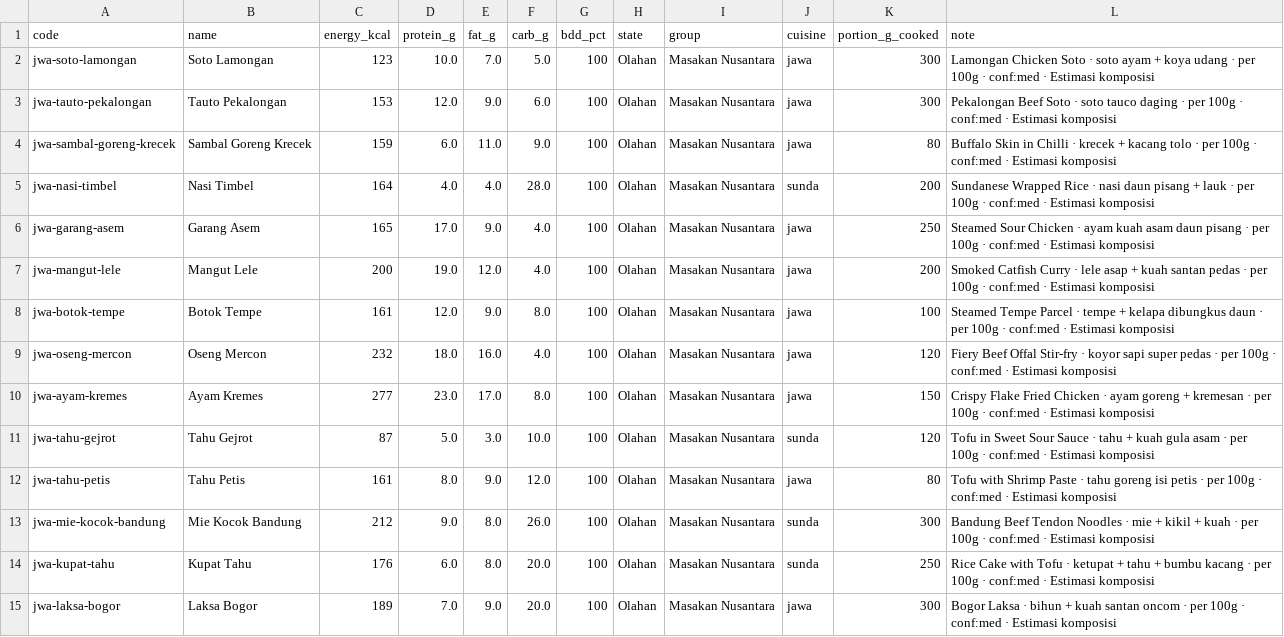
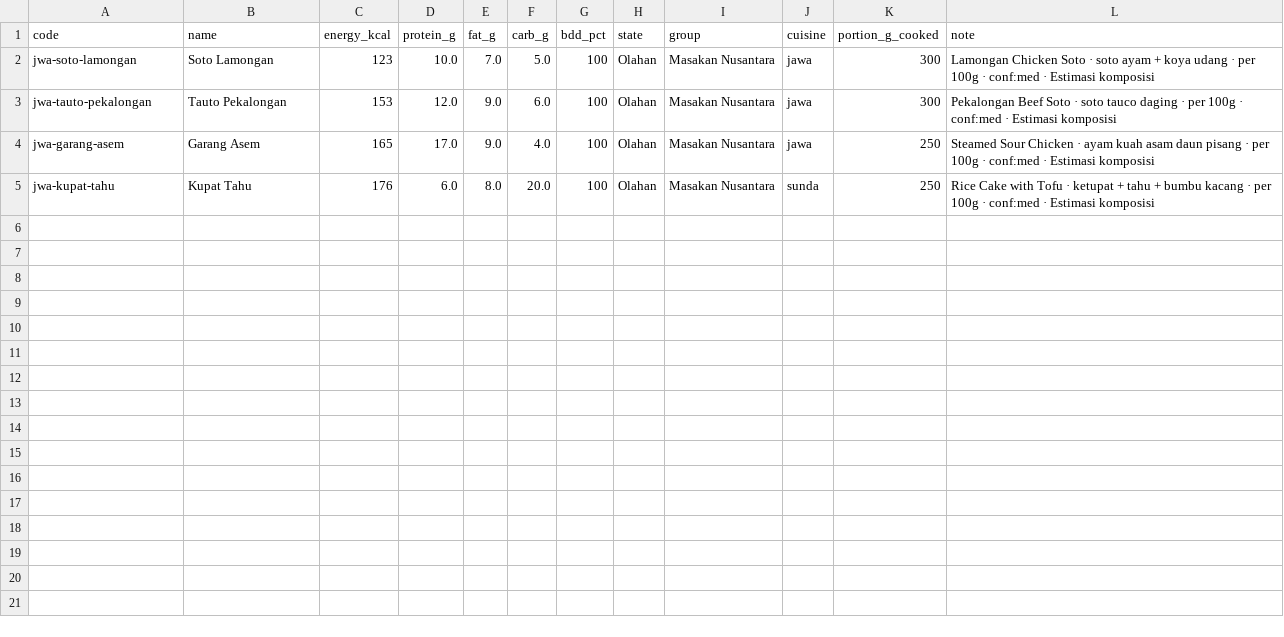
Before and after one commit to Richienv/fitness, a CSV file: data/pack_jawa.csv, drawn as a sheet.

```diff
--- a/data/pack_jawa.csv
+++ b/data/pack_jawa.csv
@@ -3,13 +3,3 @@ jwa-soto-lamongan,Soto Lamongan,123,10.0,7.0,5.0,100,Olahan,Masakan Nusantara,ja
 jwa-tauto-pekalongan,Tauto Pekalongan,153,12.0,9.0,6.0,100,Olahan,Masakan Nusantara,jawa,300,Pekalongan Beef Soto · soto tauco daging · per 100g · conf:med · Estimasi komposisi
-jwa-sambal-goreng-krecek,Sambal Goreng Krecek,159,6.0,11.0,9.0,100,Olahan,Masakan Nusantara,jawa,80,Buffalo Skin in Chilli · krecek + kacang tolo · per 100g · conf:med · Estimasi komposisi
-jwa-nasi-timbel,Nasi Timbel,164,4.0,4.0,28.0,100,Olahan,Masakan Nusantara,sunda,200,Sundanese Wrapped Rice · nasi daun pisang + lauk · per 100g · conf:med · Estimasi komposisi
 jwa-garang-asem,Garang Asem,165,17.0,9.0,4.0,100,Olahan,Masakan Nusantara,jawa,250,Steamed Sour Chicken · ayam kuah asam daun pisang · per 100g · conf:med · Estimasi komposisi
-jwa-mangut-lele,Mangut Lele,200,19.0,12.0,4.0,100,Olahan,Masakan Nusantara,jawa,200,Smoked Catfish Curry · lele asap + kuah santan pedas · per 100g · conf:med · Estimasi komposisi
-jwa-botok-tempe,Botok Tempe,161,12.0,9.0,8.0,100,Olahan,Masakan Nusantara,jawa,100,Steamed Tempe Parcel · tempe + kelapa dibungkus daun · per 100g · conf:med · Estimasi komposisi
-jwa-oseng-mercon,Oseng Mercon,232,18.0,16.0,4.0,100,Olahan,Masakan Nusantara,jawa,120,Fiery Beef Offal Stir-fry · koyor sapi super pedas · per 100g · conf:med · Estimasi komposisi
-jwa-ayam-kremes,Ayam Kremes,277,23.0,17.0,8.0,100,Olahan,Masakan Nusantara,jawa,150,Crispy Flake Fried Chicken · ayam goreng + kremesan · per 100g · conf:med · Estimasi komposisi
-jwa-tahu-gejrot,Tahu Gejrot,87,5.0,3.0,10.0,100,Olahan,Masakan Nusantara,sunda,120,Tofu in Sweet Sour Sauce · tahu + kuah gula asam · per 100g · conf:med · Estimasi komposisi
-jwa-tahu-petis,Tahu Petis,161,8.0,9.0,12.0,100,Olahan,Masakan Nusantara,jawa,80,Tofu with Shrimp Paste · tahu goreng isi petis · per 100g · conf:med · Estimasi komposisi
-jwa-mie-kocok-bandung,Mie Kocok Bandung,212,9.0,8.0,26.0,100,Olahan,Masakan Nusantara,sunda,300,Bandung Beef Tendon Noodles · mie + kikil + kuah · per 100g · conf:med · Estimasi komposisi
 jwa-kupat-tahu,Kupat Tahu,176,6.0,8.0,20.0,100,Olahan,Masakan Nusantara,sunda,250,Rice Cake with Tofu · ketupat + tahu + bumbu kacang · per 100g · conf:med · Estimasi komposisi
-jwa-laksa-bogor,Laksa Bogor,189,7.0,9.0,20.0,100,Olahan,Masakan Nusantara,jawa,300,Bogor Laksa · bihun + kuah santan oncom · per 100g · conf:med · Estimasi komposisi
```
Also changed, not shown: data/pack_jajanan_bahan.csv, data/pack_staples.csv, 12 other files.
